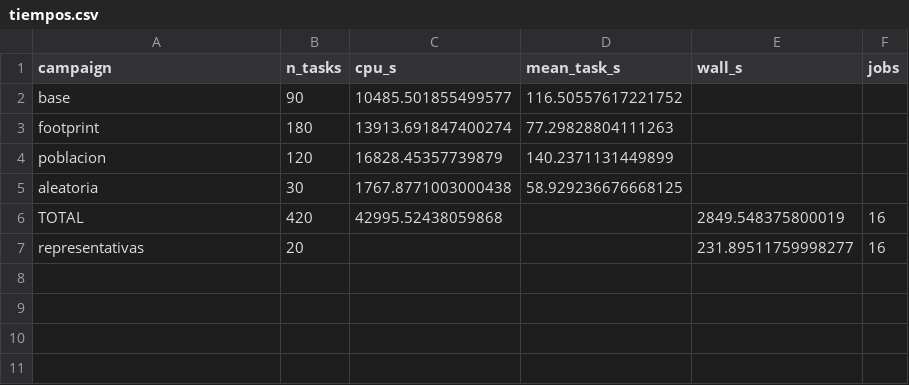
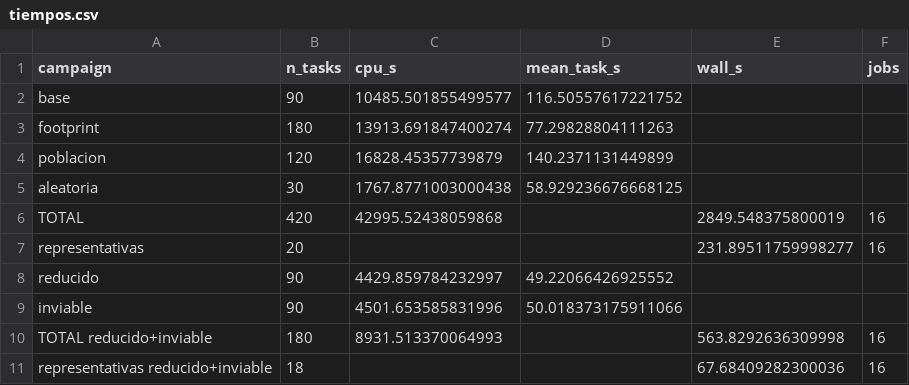
Before and after one commit to BlameAlex/AstroShield, a CSV file: results/exp_meta/tiempos.csv, drawn as a sheet.

```diff
--- a/results/exp_meta/tiempos.csv
+++ b/results/exp_meta/tiempos.csv
@@ -7 +7,5 @@ TOTAL,420,42995.52438059868,,2849.548375800019,16
 representativas,20,,,231.89511759998277,16
+reducido,90,4429.859784232997,49.22066426925552,,
+inviable,90,4501.653585831996,50.018373175911066,,
+TOTAL reducido+inviable,180,8931.513370064993,,563.8292636309998,16
+representativas reducido+inviable,18,,,67.68409282300036,16
```
Also changed, not shown: results/exp_meta/representativas.csv, 45 other files.
